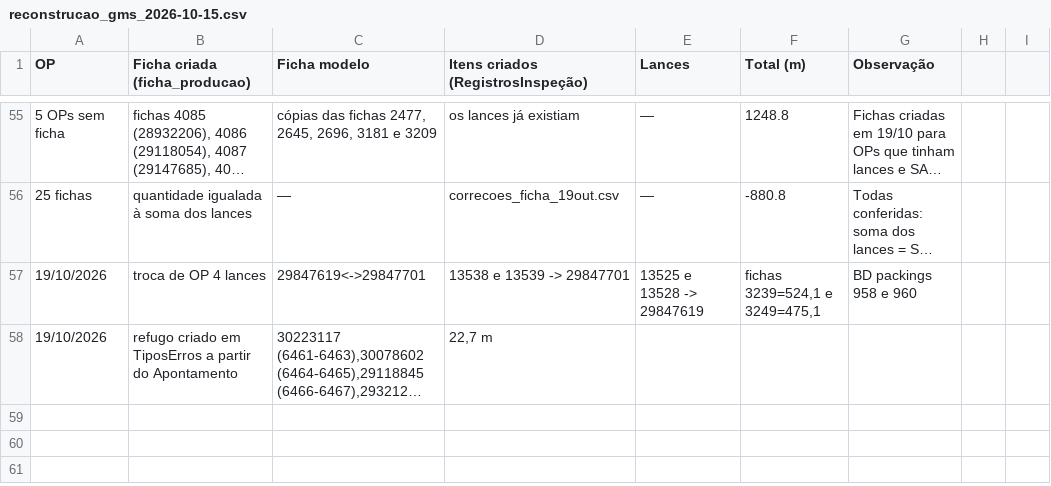
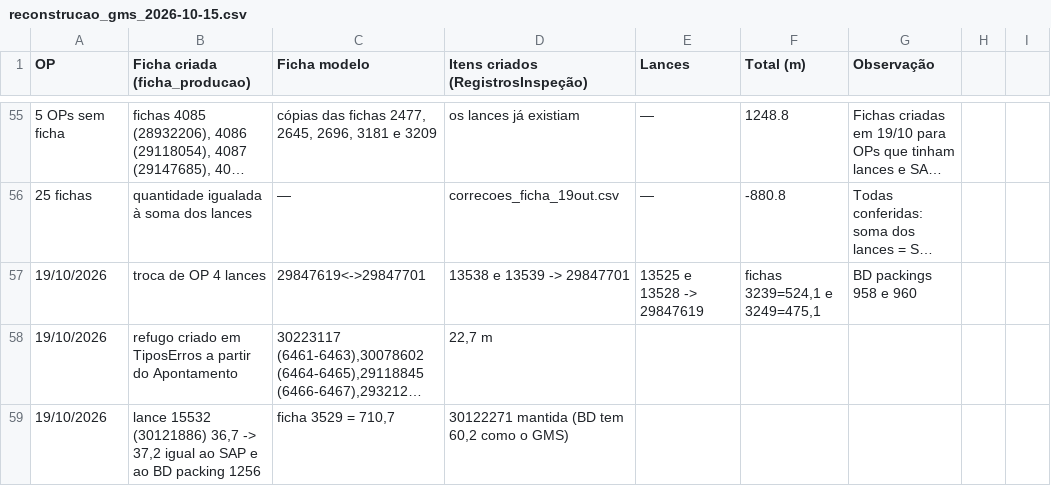
Before and after one commit to WilliamNRAmorim/Projetos, a CSV file: Producao_GMS_x_MB51/reconstrucao_gms_2026-10-15.csv, drawn as a sheet; only a part is shown, gaps mark what is left out; long unchanged cells end in …; the diff names each change by its address in the sheet, - before the commit and + after, or states it on an @@ line.

```diff
--- a/Producao_GMS_x_MB51/reconstrucao_gms_2026-10-15.csv
+++ b/Producao_GMS_x_MB51/reconstrucao_gms_2026-10-15.csv
+row 59: 19/10/2026 | lance 15532 (30121886) 36,7 -> 37,2 igual ao SAP e ao BD packing 1256 | ficha 3529 = 710,7 | 30122271 mantida (BD tem 60,2 como o GMS)
```
